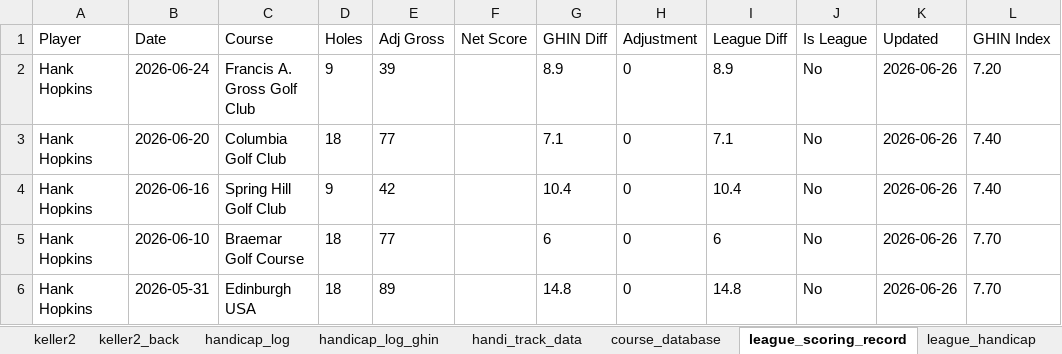
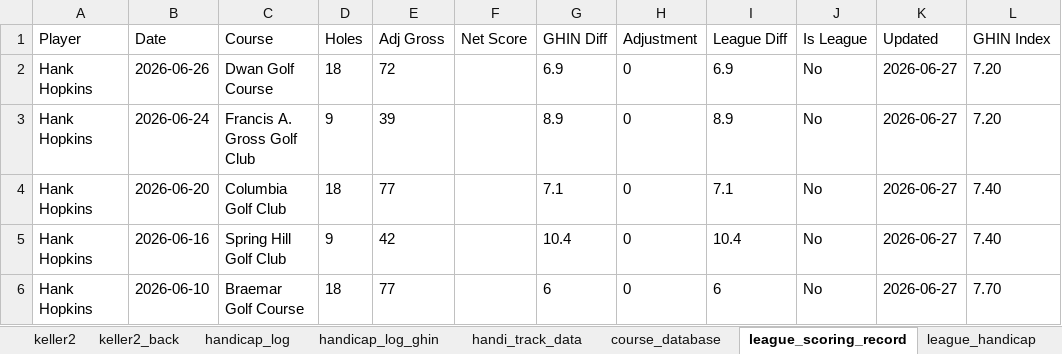
Before and after one commit to hankhopkins/sagl, an Excel workbook: data/Stone_Arch_Golf_League_Data_2026.xlsx, sheet league_scoring_record, drawn as a sheet; only a part is shown; values as stored, in another font and other column widths than the file's, no borders; the diff covers the shown part only; the diff names each change by its address in the sheet, - before the commit and + after, or states it on an @@ line.

```diff
--- a/data/Stone_Arch_Golf_League_Data_2026.xlsx (sheet league_scoring_record)
+++ b/data/Stone_Arch_Golf_League_Data_2026.xlsx (sheet league_scoring_record)
-B2 (Date): 2026-06-24
+B2 (Date): 2026-06-26
-C2 (Course): Francis A. Gross Golf Club
+C2 (Course): Dwan Golf Course
-D2 (Holes): 9
+D2 (Holes): 18
-E2 (Adj Gross): 39
+E2 (Adj Gross): 72
-G2 (GHIN Diff): 8.9
+G2 (GHIN Diff): 6.9
-I2 (League Diff): 8.9
+I2 (League Diff): 6.9
-K2:K6 (Updated): 2026-06-26
+K2:K6 (Updated): 2026-06-27
-B3 (Date): 2026-06-20
+B3 (Date): 2026-06-24
-C3 (Course): Columbia Golf Club
+C3 (Course): Francis A. Gross Golf Club
-D3 (Holes): 18
+D3 (Holes): 9
-E3 (Adj Gross): 77
+E3 (Adj Gross): 39
-G3 (GHIN Diff): 7.1
+G3 (GHIN Diff): 8.9
-I3 (League Diff): 7.1
+I3 (League Diff): 8.9
-L3 (GHIN Index): 7.40
+L3 (GHIN Index): 7.20
-B4 (Date): 2026-06-16
+B4 (Date): 2026-06-20
-C4 (Course): Spring Hill Golf Club
+C4 (Course): Columbia Golf Club
-D4 (Holes): 9
+D4 (Holes): 18
-E4 (Adj Gross): 42
+E4 (Adj Gross): 77
-G4 (GHIN Diff): 10.4
+G4 (GHIN Diff): 7.1
-I4 (League Diff): 10.4
+I4 (League Diff): 7.1
-B5 (Date): 2026-06-10
+B5 (Date): 2026-06-16
-C5 (Course): Braemar Golf Course
+C5 (Course): Spring Hill Golf Club
-D5 (Holes): 18
+D5 (Holes): 9
-E5 (Adj Gross): 77
+E5 (Adj Gross): 42
-G5 (GHIN Diff): 6
+G5 (GHIN Diff): 10.4
-I5 (League Diff): 6
+I5 (League Diff): 10.4
-L5 (GHIN Index): 7.70
+L5 (GHIN Index): 7.40
-B6 (Date): 2026-05-31
+B6 (Date): 2026-06-10
-C6 (Course): Edinburgh USA
+C6 (Course): Braemar Golf Course
-E6 (Adj Gross): 89
+E6 (Adj Gross): 77
-G6 (GHIN Diff): 14.8
+G6 (GHIN Diff): 6
-I6 (League Diff): 14.8
+I6 (League Diff): 6
```
Also changed, not shown: 624 edited cells elsewhere in this sheet, sheet chaska_town, sheet handicap_log, sheet handicap_log_ghin, sheet individual_s1, sheet individual, sheet handi_track_data, 23 more sheets, 1 other file.
